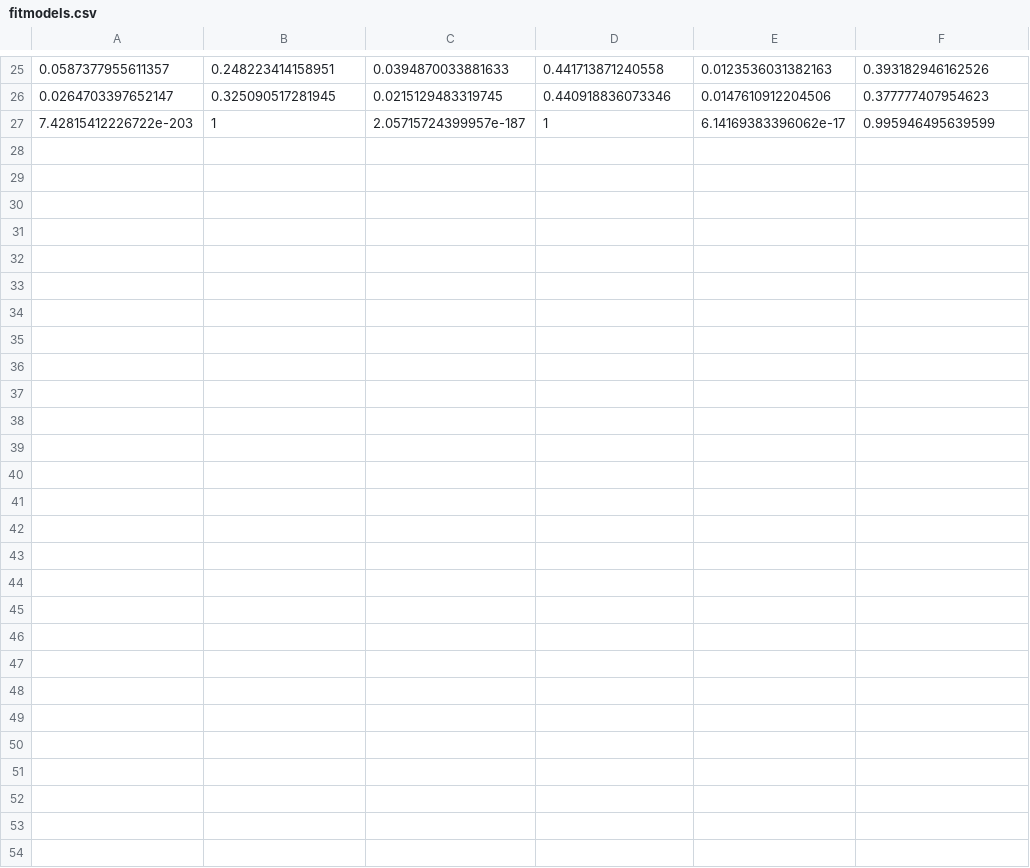
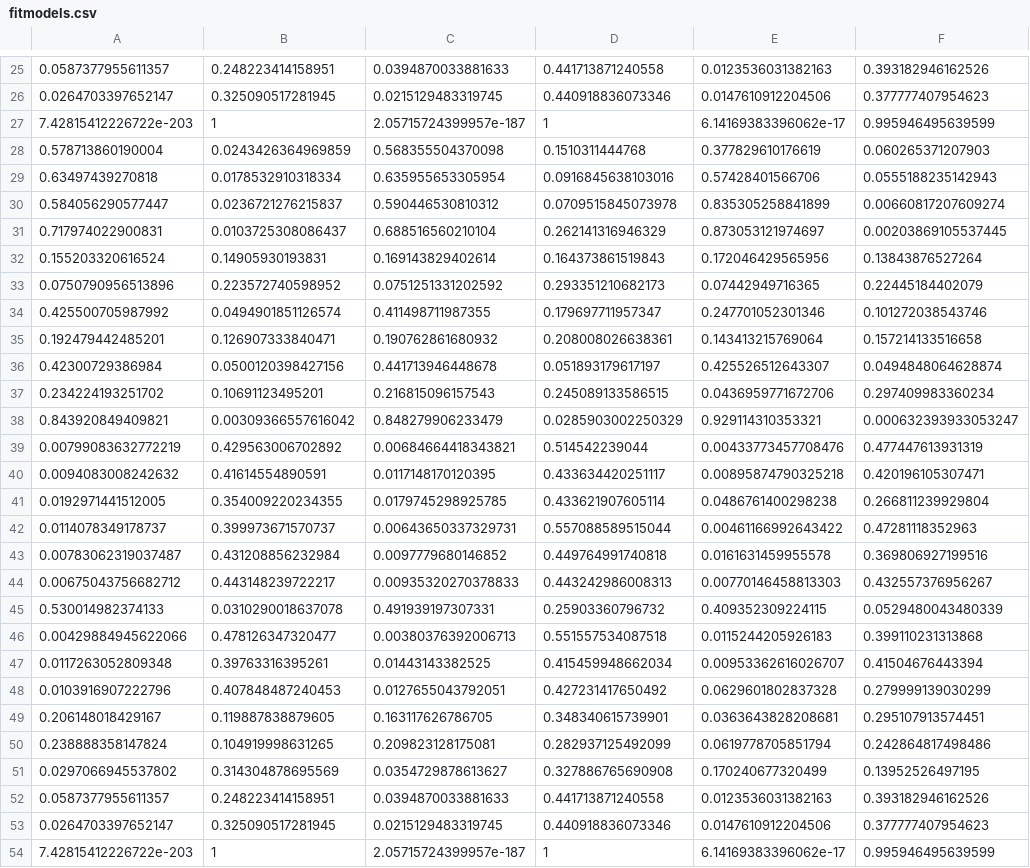
Before and after one commit to jamesrlawson/riparian-WD, a CSV file: output/fitmodels.csv, drawn as a sheet; only a part is shown, gaps mark what is left out.

```diff
--- a/output/fitmodels.csv
+++ b/output/fitmodels.csv
@@ -27 +27,28 @@
 7.42815412226722e-203,1,2.05715724399957e-187,1,6.14169383396062e-17,0.995946495639599
+0.578713860190004,0.0243426364969859,0.568355504370098,0.1510311444768,0.377829610176619,0.060265371207903
+0.63497439270818,0.0178532910318334,0.635955653305954,0.0916845638103016,0.57428401566706,0.0555188235142943
+0.584056290577447,0.0236721276215837,0.590446530810312,0.0709515845073978,0.835305258841899,0.00660817207609274
+0.717974022900831,0.0103725308086437,0.688516560210104,0.262141316946329,0.873053121974697,0.00203869105537445
+0.155203320616524,0.14905930193831,0.169143829402614,0.164373861519843,0.172046429565956,0.13843876527264
+0.0750790956513896,0.223572740598952,0.0751251331202592,0.293351210682173,0.07442949716365,0.22445184402079
+0.425500705987992,0.0494901851126574,0.411498711987355,0.179697711957347,0.247701052301346,0.101272038543746
+0.192479442485201,0.126907333840471,0.190762861680932,0.208008026638361,0.143413215769064,0.157214133516658
+0.42300729386984,0.0500120398427156,0.441713946448678,0.051893179617197,0.425526512643307,0.0494848064628874
+0.234224193251702,0.10691123495201,0.216815096157543,0.245089133586515,0.0436959771672706,0.297409983360234
+0.843920849409821,0.00309366557616042,0.848279906233479,0.0285903002250329,0.929114310353321,0.000632393933053247
+0.00799083632772219,0.429563006702892,0.00684664418343821,0.514542239044,0.00433773457708476,0.477447613931319
+0.0094083008242632,0.41614554890591,0.0117148170120395,0.433634420251117,0.00895874790325218,0.420196105307471
+0.0192971441512005,0.354009220234355,0.0179745298925785,0.433621907605114,0.0486761400298238,0.266811239929804
+0.0114078349178737,0.399973671570737,0.00643650337329731,0.557088589515044,0.00461166992643422,0.47281118352963
+0.00783062319037487,0.431208856232984,0.0097779680146852,0.449764991740818,0.0161631459955578,0.369806927199516
+0.00675043756682712,0.443148239722217,0.00935320270378833,0.443242986008313,0.00770146458813303,0.432557376956267
+0.530014982374133,0.0310290018637078,0.491939197307331,0.25903360796732,0.409352309224115,0.0529480043480339
+0.00429884945622066,0.478126347320477,0.00380376392006713,0.551557534087518,0.0115244205926183,0.399110231313868
+0.0117263052809348,0.39763316395261,0.01443143382525,0.415459948662034,0.00953362616026707,0.41504676443394
+0.0103916907222796,0.407848487240453,0.0127655043792051,0.427231417650492,0.0629601802837328,0.279999139030299
+0.206148018429167,0.119887838879605,0.163117626786705,0.348340615739901,0.0363643828208681,0.295107913574451
+0.238888358147824,0.104919998631265,0.209823128175081,0.282937125492099,0.0619778705851794,0.242864817498486
+0.0297066945537802,0.314304878695569,0.0354729878613627,0.327886765690908,0.170240677320499,0.13952526497195
+0.0587377955611357,0.248223414158951,0.0394870033881633,0.441713871240558,0.0123536031382163,0.393182946162526
+0.0264703397652147,0.325090517281945,0.0215129483319745,0.440918836073346,0.0147610912204506,0.377777407954623
+7.42815412226722e-203,1,2.05715724399957e-187,1,6.14169383396062e-17,0.995946495639599
```
Also changed, not shown: 15 other files.
